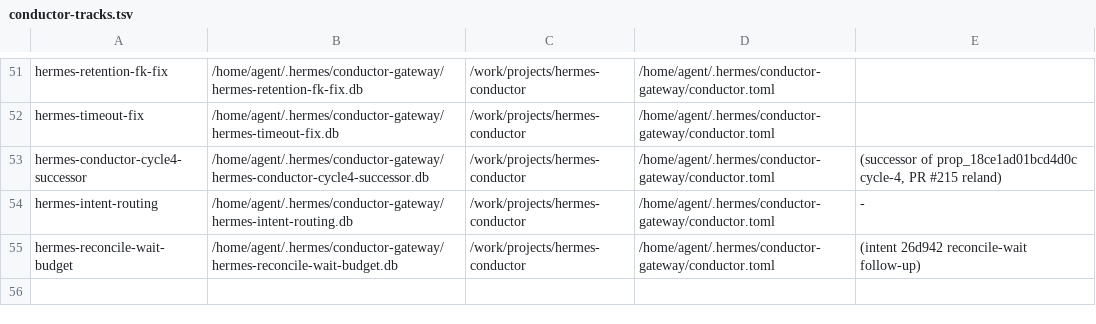
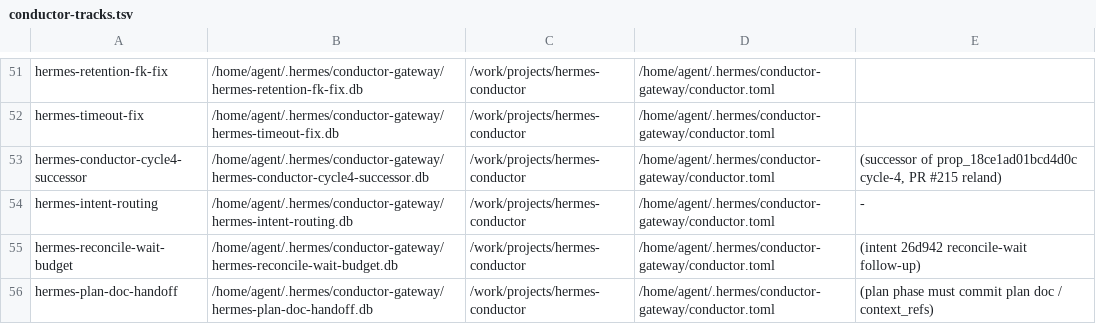
Before and after one commit to codeo1io/.github, a TSV file: control-plane/conductor-tracks.tsv, drawn as a sheet; only a part is shown, gaps mark what is left out; the diff names each change by its address in the sheet, - before the commit and + after, or states it on an @@ line.

Commit message:
chore(control-plane): mirror fleet state 2026-09-21T08:40:06Z

```diff
--- a/control-plane/conductor-tracks.tsv
+++ b/control-plane/conductor-tracks.tsv
+row 56: hermes-plan-doc-handoff | /home/agent/.hermes/conductor-gateway/hermes-plan-doc-handoff.db | /work/projects/hermes-conductor | /home/agent/.hermes/conductor-gateway/conductor.toml | (plan phase must commit plan doc / context_refs)
```
Also changed, not shown: 2 other files.
